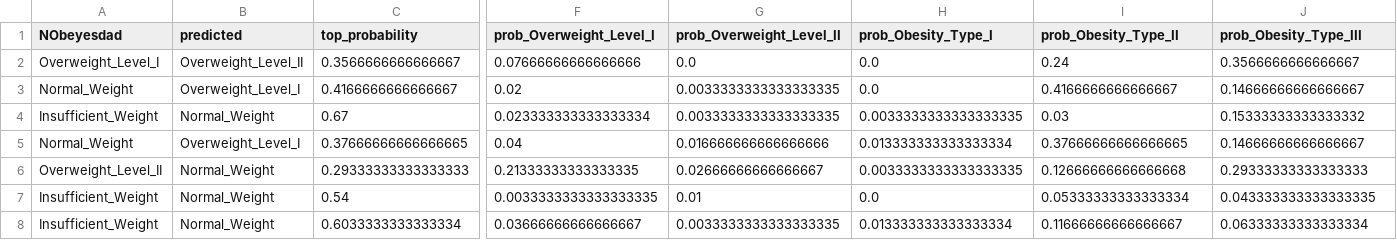
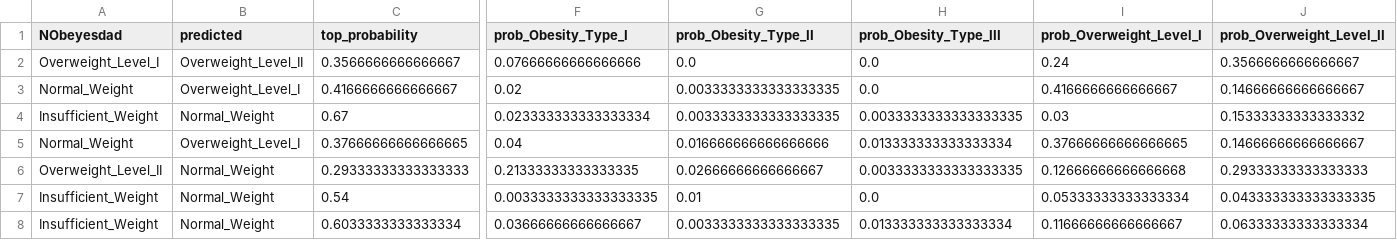
Before and after one commit to JunjieChen0/Robot_Human1, a CSV file: reports/tables/error_cases.csv, drawn as a sheet; only a part is shown, gaps mark what is left out; the diff names each change by its address in the sheet, - before the commit and + after, or states it on an @@ line.

```diff
--- a/reports/tables/error_cases.csv
+++ b/reports/tables/error_cases.csv
-F1: prob_Overweight_Level_I
+F1: prob_Obesity_Type_I
-G1: prob_Overweight_Level_II
+G1: prob_Obesity_Type_II
-H1: prob_Obesity_Type_I
+H1: prob_Obesity_Type_III
-I1: prob_Obesity_Type_II
+I1: prob_Overweight_Level_I
-J1: prob_Obesity_Type_III
+J1: prob_Overweight_Level_II
```
Also changed, not shown: reports/tables/test_predictions.csv, 6 other files.
